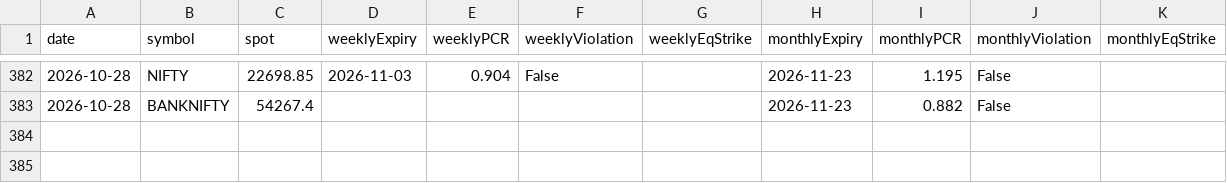
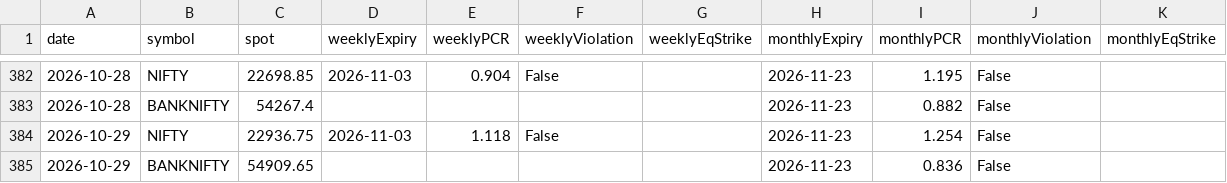
Before and after one commit to SectorChakra/nifty-pcr-tracker, a CSV file: pcr_history.csv, drawn as a sheet; only a part is shown, gaps mark what is left out.

```diff
--- a/pcr_history.csv
+++ b/pcr_history.csv
@@ -383 +383,3 @@ date,symbol,spot,weeklyExpiry,weeklyPCR,weeklyViolation,weeklyEqStrike,monthlyEx
 2026-10-28,BANKNIFTY,54267.4,,,,,2026-11-23,0.882,False,
+2026-10-29,NIFTY,22936.75,2026-11-03,1.118,False,,2026-11-23,1.254,False,
+2026-10-29,BANKNIFTY,54909.65,,,,,2026-11-23,0.836,False,
```
